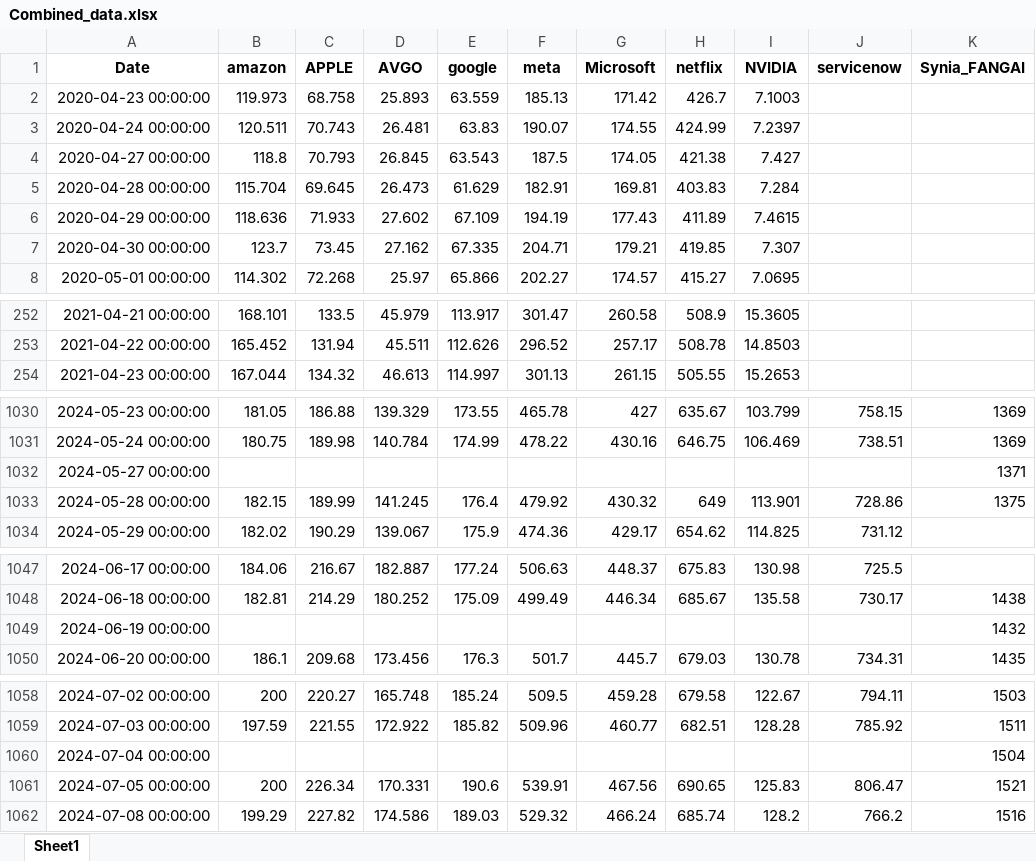
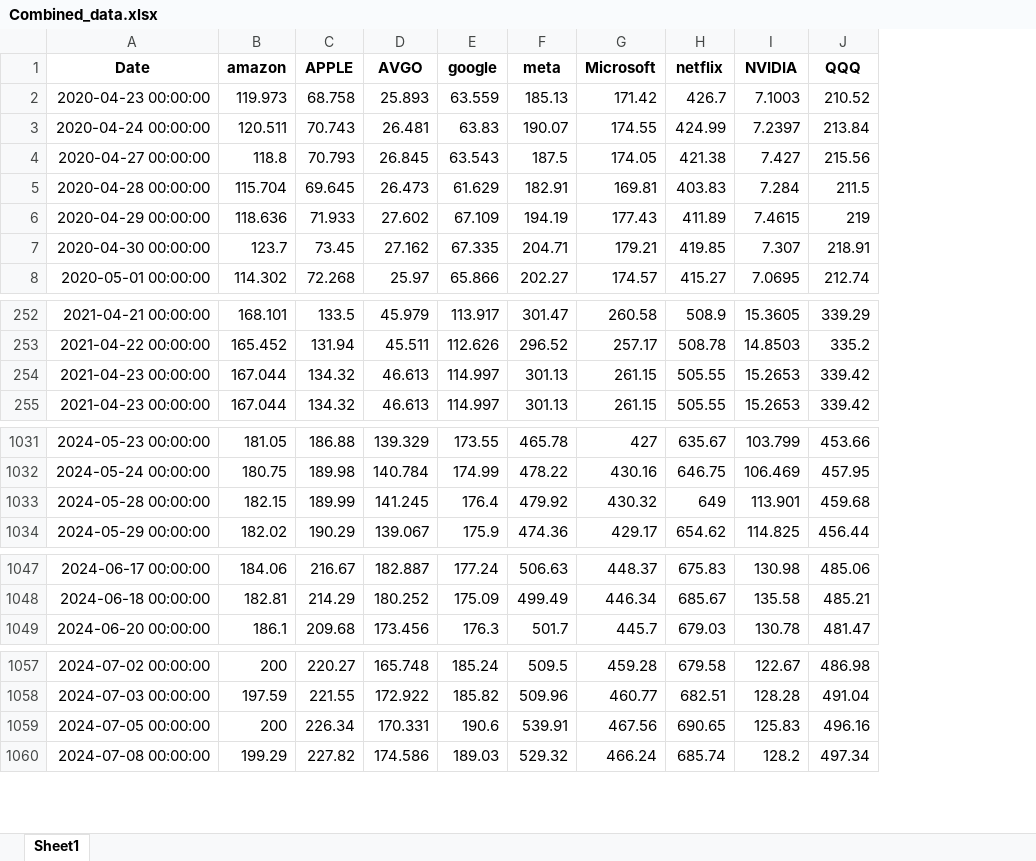
Before and after one commit to mxngenge/Proxy-Hedging-Revisited, an Excel workbook: clean_Dat/Combined_data.xlsx, sheet Sheet1, drawn as a sheet; only a part is shown, gaps mark what is left out; values as stored, in another font and other column widths than the file's, no borders; removed rows and columns are numbered as before the commit, all else as after; the diff covers the shown part only; the diff names each change by its address in the sheet, - before the commit and + after, or states it on an @@ line.

```diff
--- a/clean_Dat/Combined_data.xlsx (sheet Sheet1)
+++ b/clean_Dat/Combined_data.xlsx (sheet Sheet1)
-column J (servicenow), rows 1030-1031: 758.15 | 738.51; rows 1033-1034: 728.86 | 731.12; rows 1047-1048: 725.5 | 730.17; row 1050: 734.31; rows 1058-1059: 794.11 | 785.92; rows 1061-1062: 806.47 | 766.2
-column K (Synia_FANGAI), rows 1030-1031: 1369 | 1369; row 1033: 1375; row 1048: 1438; row 1050: 1435; rows 1058-1059: 1503 | 1511; rows 1061-1062: 1521 | 1516
+column J (QQQ), rows 2-8: 210.52 | 213.84 | 215.56 | 211.5 | 219 | 218.91 | 212.74; rows 252-253: 339.29 | 335.2; row 255: 339.42; rows 1031-1034: 453.66 | 457.95 | 459.68 | 456.44; rows 1047-1049: 485.06 | 485.21 | 481.47; rows 1057-1060: 486.98 | 491.04 | 496.16 | 497.34
+row 254: 2021-04-23 00:00:00 | 167.044 | 134.32 | 46.613 | 114.997 | 301.13 | 261.15 | 505.55 | 15.2653 | 339.42
-row 1032: 2024-05-27 00:00:00 |  |  |  |  |  |  |  |  |  | 1371
-row 1049: 2024-06-19 00:00:00 |  |  |  |  |  |  |  |  |  | 1432
-row 1060: 2024-07-04 00:00:00 |  |  |  |  |  |  |  |  |  | 1504
```
Also changed, not shown: 5 removed rows elsewhere in this sheet, clean_Dat/APPLE.xlsx, clean_Dat/AVGO.xlsx, 28 other files.
